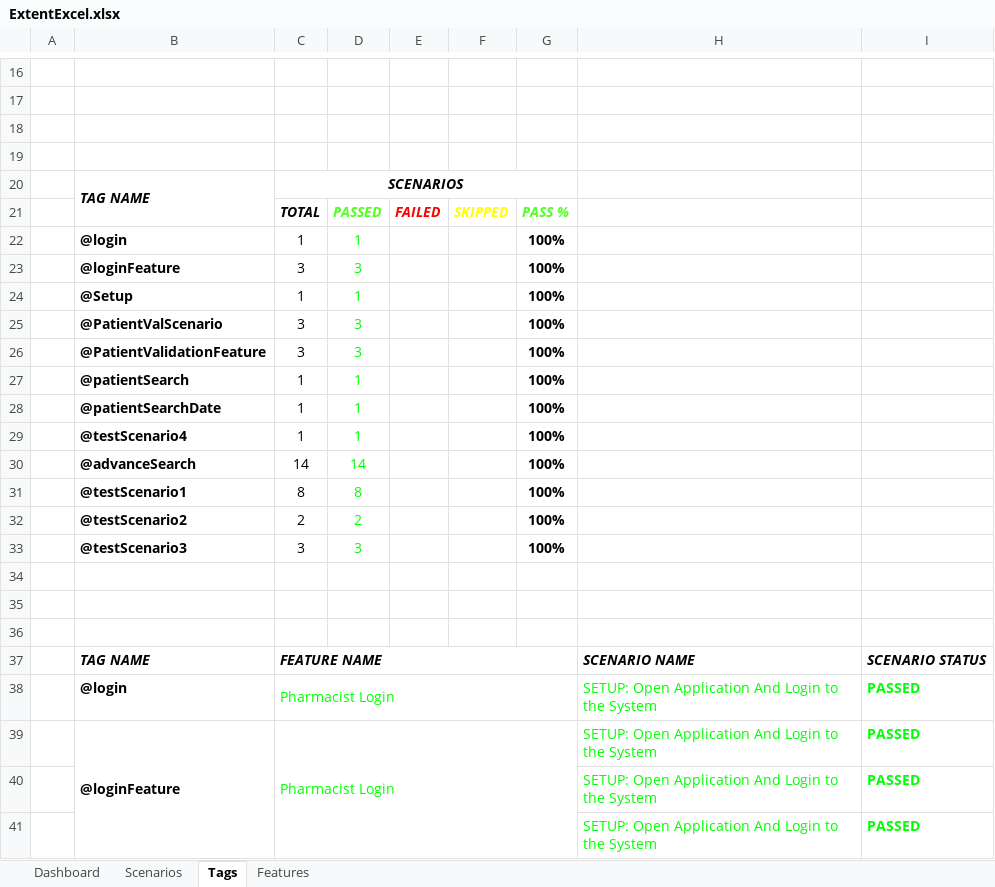
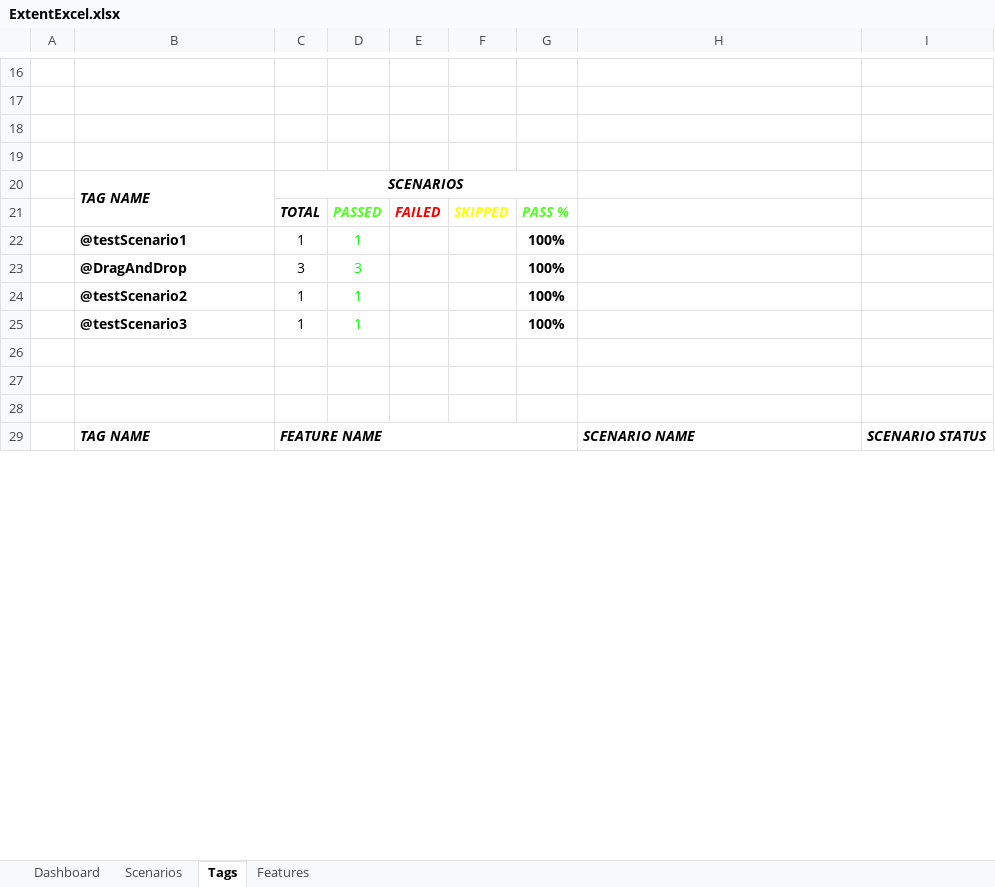
Before and after one commit to durveshpokade835/BITS_Cucumber_BDD, an Excel workbook: test-output/ExcelReport/ExtentExcel.xlsx, sheet Tags, drawn as a sheet; only a part is shown, gaps mark what is left out; values as stored, in another font and other column widths than the file's, no borders; charts and pictures not drawn; removed rows and columns are numbered as before the commit, all else as after; the diff covers the shown part only; the diff names each change by its address in the sheet, - before the commit and + after, or states it on an @@ line.

Commit message:
Added drag and drop feature file

```diff
--- a/test-output/ExcelReport/ExtentExcel.xlsx (sheet Tags)
+++ b/test-output/ExcelReport/ExtentExcel.xlsx (sheet Tags)
-B22: @login
+B22: @testScenario1
-B23: @loginFeature
+B23: @DragAndDrop
-row 24:  | @Setup | 1 | 1 |  |  | 100%
-row 25:  | @PatientValScenario | 3 | 3 |  |  | 100%
-row 26:  | @PatientValidationFeature | 3 | 3 |  |  | 100%
-B24: @patientSearch
+B24: @testScenario2
-row 28:  | @patientSearchDate | 1 | 1 |  |  | 100%
-B25: @testScenario4
+B25: @testScenario3
-row 30:  | @advanceSearch | 14 | 14 |  |  | 100%
-row 31:  | @testScenario1 | 8 | 8 |  |  | 100%
-row 32:  | @testScenario2 | 2 | 2 |  |  | 100%
-row 33:  | @testScenario3 | 3 | 3 |  |  | 100%
-row 38:  | @login | Pharmacist Login |  |  |  |  | SETUP: Open Application And Login to the System | PASSED
-row 39:  | @loginFeature | Pharmacist Login |  |  |  |  | SETUP: Open Application And Login to the System | PASSED
-row 40:  |  |  |  |  |  |  | SETUP: Open Application And Login to the System | PASSED
-row 41:  |  |  |  |  |  |  | SETUP: Open Application And Login to the System | PASSED
```
Also changed, not shown: 1 added row, 32 removed rows, 8 edited cells and merged cells elsewhere in this sheet, sheet Scenarios, sheet Features, charts or pictures, 11 other files.
